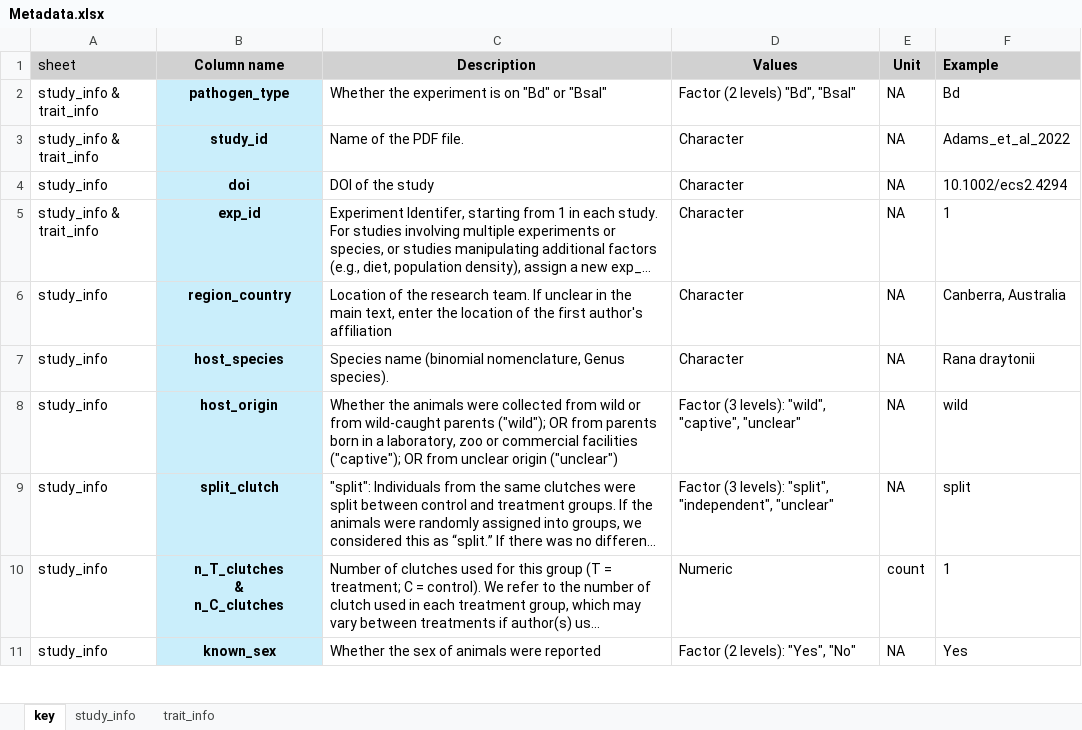
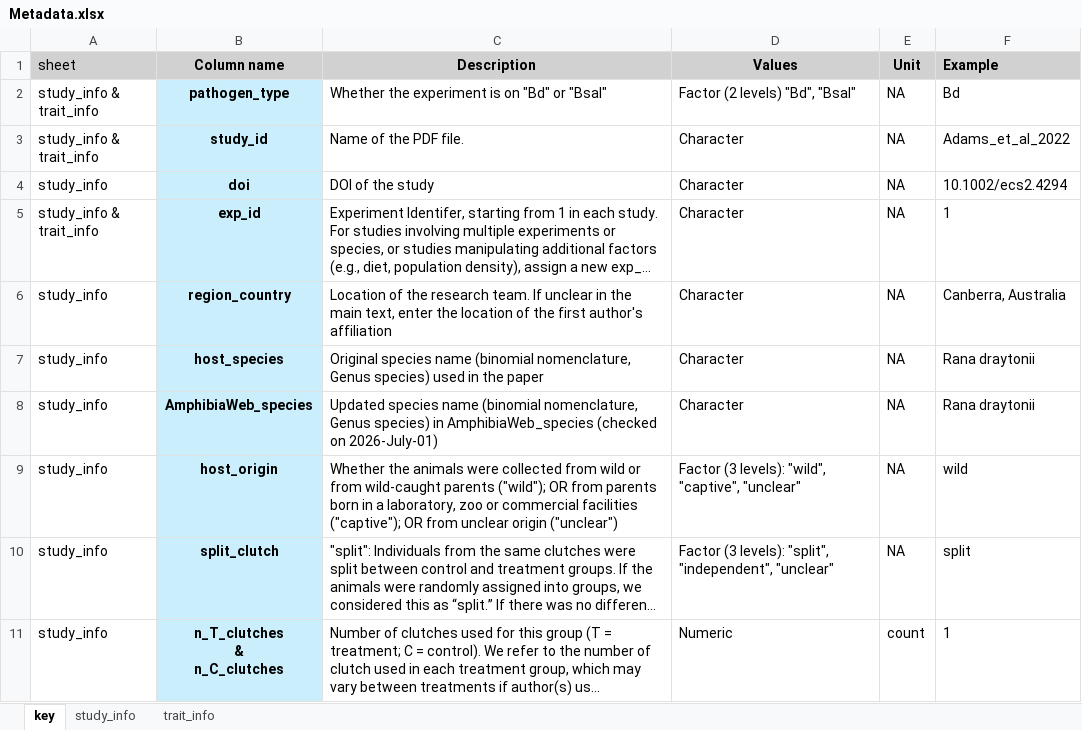
Before and after one commit to chungmenghan-ops/Bd-Meta-analysis, an Excel workbook: Supplementary files/Metadata.xlsx, sheet key, drawn as a sheet; only a part is shown; the shorter side is filled out with more unchanged rows; long unchanged cells end in …; values as stored, in another font and other column widths than the file's, no borders; the diff names each change by its address in the sheet, - before the commit and + after, or states it on an @@ line.

```diff
--- a/Supplementary files/Metadata.xlsx (sheet key)
+++ b/Supplementary files/Metadata.xlsx (sheet key)
-C7 (Description): Species name (binomial nomenclature, Genus species).
+C7 (Description): Original species name (binomial nomenclature, Genus species) used in the paper
+row 8: study_info | AmphibiaWeb_species | Updated species name (binomial nomenclature, Genus species) in AmphibiaWeb_species (checked on 2026-July-01) | Character | NA | Rana draytonii
```
Also changed, not shown: sheet study_info, 13 other files.
